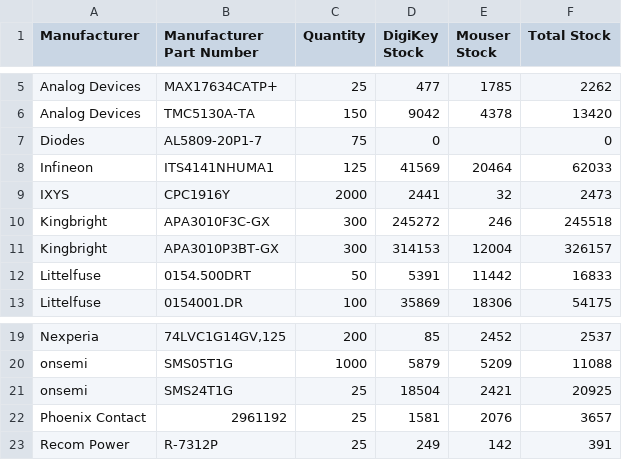
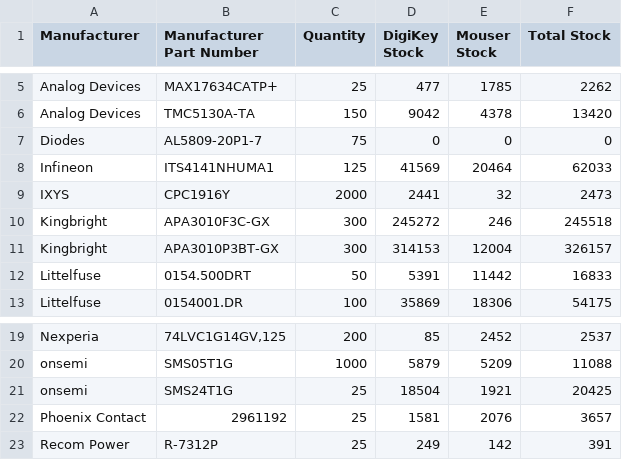
Before and after one commit to mytosbio/ee_mrp, a CSV file: critical_components_report.csv, drawn as a sheet; only a part is shown, gaps mark what is left out.

```diff
--- a/critical_components_report.csv
+++ b/critical_components_report.csv
@@ -6,3 +6,3 @@ Analog Devices,MAX17634CATP+,25,477,1785,2262
 Analog Devices,TMC5130A-TA,150,9042,4378,13420
-Diodes,AL5809-20P1-7,75,0,,0
+Diodes,AL5809-20P1-7,75,0,0,0
 Infineon,ITS4141NHUMA1,125,41569,20464,62033
@@ -20,3 +20,3 @@ Nexperia,"74LVC1G14GV,125",200,85,2452,2537
 onsemi,SMS05T1G,1000,5879,5209,11088
-onsemi,SMS24T1G,25,18504,2421,20925
+onsemi,SMS24T1G,25,18504,1921,20425
 Phoenix Contact,2961192,25,1581,2076,3657
```
Also changed, not shown: connectors_report.csv.
